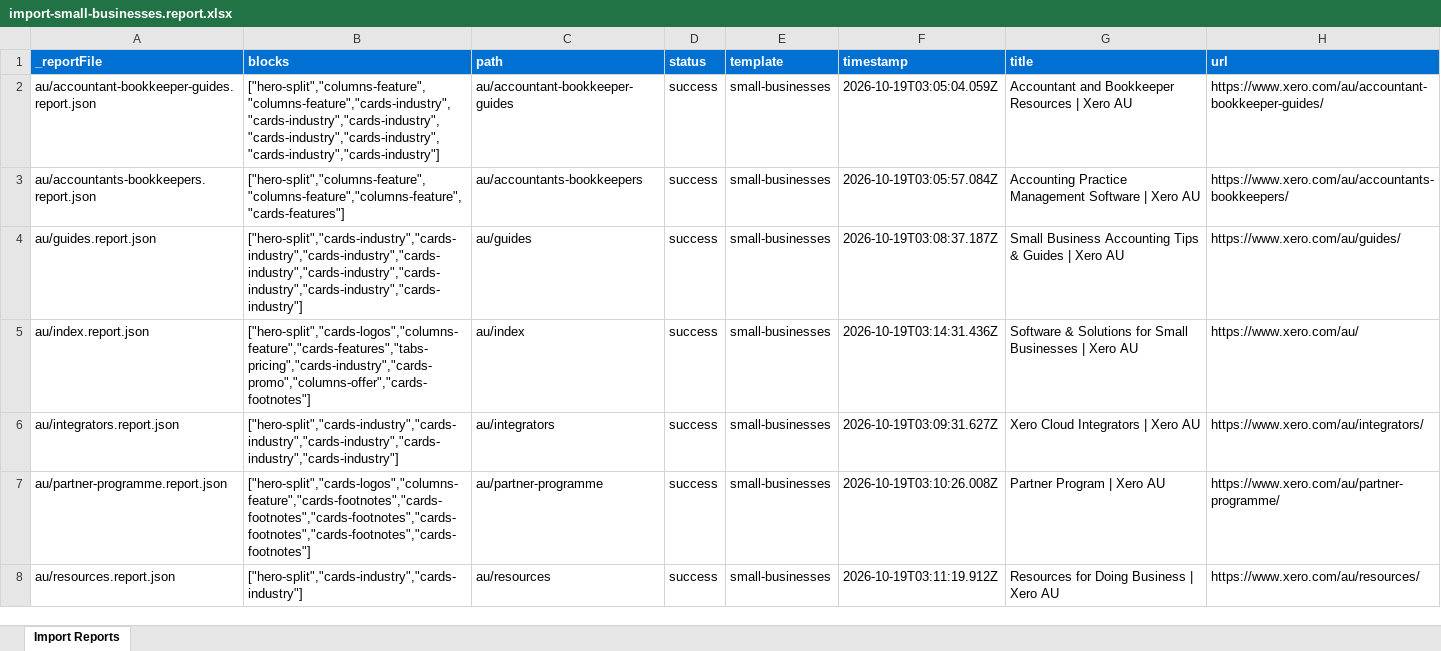
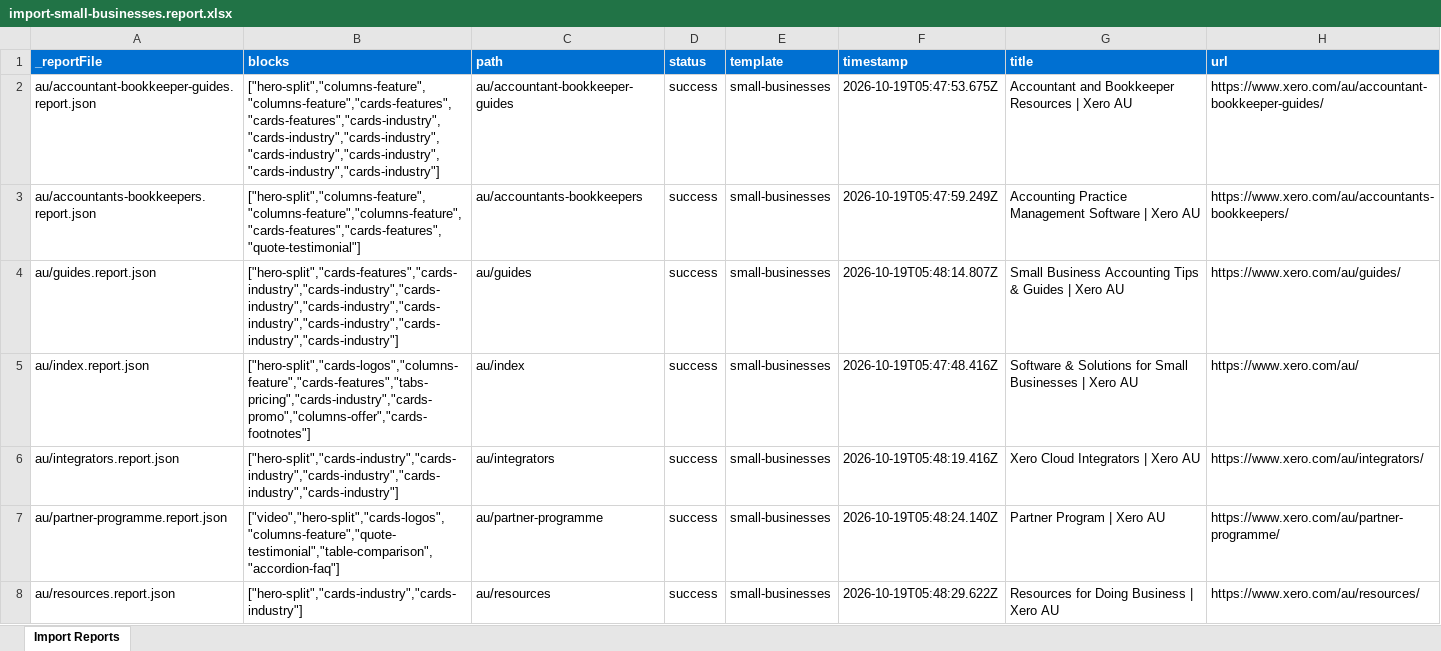
Before and after one commit to LegoKam/xero, an Excel workbook: tools/importer/reports/import-small-businesses.report.xlsx, sheet Import Reports, drawn as a sheet; only a part is shown; values as stored, in another font and other column widths than the file's, no borders; the diff covers the shown part only; the diff names each change by its address in the sheet, - before the commit and + after, or states it on an @@ line.

Commit message:
Add 6 blocks, update importer
Automated migration updates generated by Experience Modernization Agent.

Changed files: 43

```diff
--- a/tools/importer/reports/import-small-businesses.report.xlsx (sheet Import Reports)
+++ b/tools/importer/reports/import-small-businesses.report.xlsx (sheet Import Reports)
-B2 (blocks): ["hero-split","columns-feature","columns-feature","cards-industry","cards-industry","cards-industry","cards-industry","cards-industry","cards-industry","cards-industry"]
+B2 (blocks): ["hero-split","columns-feature","columns-feature","cards-features","cards-features","cards-industry","cards-industry","cards-industry","cards-industry","cards-industry","cards-industry","cards-industry"]
-F2 (timestamp): 2026-10-19T03:05:04.059Z
+F2 (timestamp): 2026-10-19T05:47:53.675Z
-B3 (blocks): ["hero-split","columns-feature","columns-feature","columns-feature","cards-features"]
+B3 (blocks): ["hero-split","columns-feature","columns-feature","columns-feature","cards-features","cards-features","quote-testimonial"]
-F3 (timestamp): 2026-10-19T03:05:57.084Z
+F3 (timestamp): 2026-10-19T05:47:59.249Z
-B4 (blocks): ["hero-split","cards-industry","cards-industry","cards-industry","cards-industry","cards-industry","cards-industry","cards-industry","cards-industry"]
+B4 (blocks): ["hero-split","cards-features","cards-industry","cards-industry","cards-industry","cards-industry","cards-industry","cards-industry","cards-industry","cards-industry"]
-F4 (timestamp): 2026-10-19T03:08:37.187Z
+F4 (timestamp): 2026-10-19T05:48:14.807Z
-F5 (timestamp): 2026-10-19T03:14:31.436Z
+F5 (timestamp): 2026-10-19T05:47:48.416Z
-F6 (timestamp): 2026-10-19T03:09:31.627Z
+F6 (timestamp): 2026-10-19T05:48:19.416Z
-B7 (blocks): ["hero-split","cards-logos","columns-feature","cards-footnotes","cards-footnotes","cards-footnotes","cards-footnotes","cards-footnotes","cards-footnotes"]
+B7 (blocks): ["video","hero-split","cards-logos","columns-feature","quote-testimonial","table-comparison","accordion-faq"]
-F7 (timestamp): 2026-10-19T03:10:26.008Z
+F7 (timestamp): 2026-10-19T05:48:24.140Z
-F8 (timestamp): 2026-10-19T03:11:19.912Z
+F8 (timestamp): 2026-10-19T05:48:29.622Z
```
Also changed, not shown: 13 edited cells elsewhere in this sheet, 44 other files.
